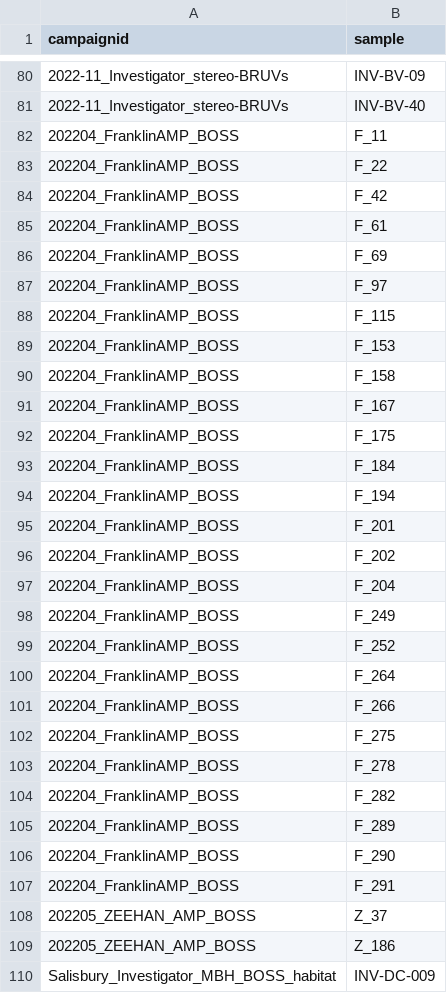
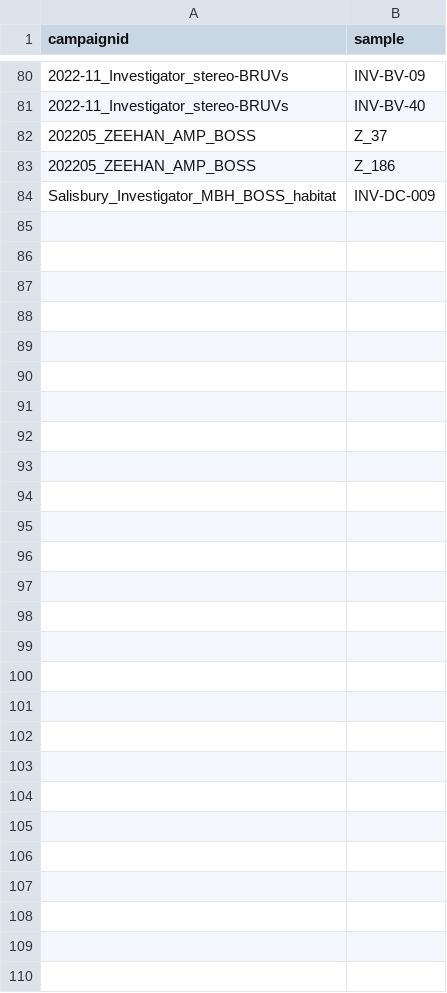
Before and after one commit to skiptoniam/nesp-2.1, a CSV file: data/raw/metadata-missing-habitat.csv, drawn as a sheet; only a part is shown, gaps mark what is left out; the diff names each change by its address in the sheet, - before the commit and + after, or states it on an @@ line.

```diff
--- a/data/raw/metadata-missing-habitat.csv
+++ b/data/raw/metadata-missing-habitat.csv
-row 82: 202204_FranklinAMP_BOSS | F_11
-row 83: 202204_FranklinAMP_BOSS | F_22
-row 84: 202204_FranklinAMP_BOSS | F_42
-row 85: 202204_FranklinAMP_BOSS | F_61
-row 86: 202204_FranklinAMP_BOSS | F_69
-row 87: 202204_FranklinAMP_BOSS | F_97
-row 88: 202204_FranklinAMP_BOSS | F_115
-row 89: 202204_FranklinAMP_BOSS | F_153
-row 90: 202204_FranklinAMP_BOSS | F_158
-row 91: 202204_FranklinAMP_BOSS | F_167
-row 92: 202204_FranklinAMP_BOSS | F_175
-row 93: 202204_FranklinAMP_BOSS | F_184
-row 94: 202204_FranklinAMP_BOSS | F_194
-row 95: 202204_FranklinAMP_BOSS | F_201
-row 96: 202204_FranklinAMP_BOSS | F_202
-row 97: 202204_FranklinAMP_BOSS | F_204
-row 98: 202204_FranklinAMP_BOSS | F_249
-row 99: 202204_FranklinAMP_BOSS | F_252
-row 100: 202204_FranklinAMP_BOSS | F_264
-row 101: 202204_FranklinAMP_BOSS | F_266
-row 102: 202204_FranklinAMP_BOSS | F_275
-row 103: 202204_FranklinAMP_BOSS | F_278
-row 104: 202204_FranklinAMP_BOSS | F_282
-row 105: 202204_FranklinAMP_BOSS | F_289
-row 106: 202204_FranklinAMP_BOSS | F_290
-row 107: 202204_FranklinAMP_BOSS | F_291
```
Also changed, not shown: data/staging/nesp_2.1_random-points_broad.habitat.csv, data/tidy/NESP-2.1_broad-habitat.csv, 1 other file.
